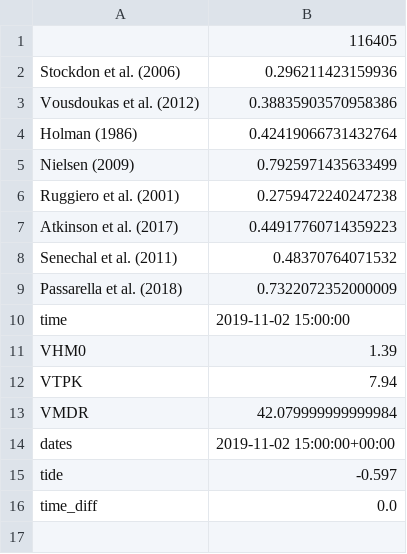
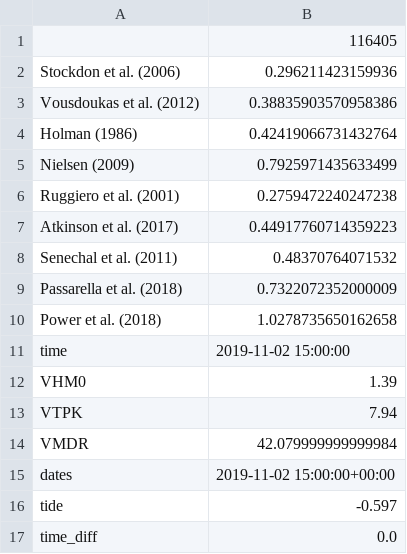
Before and after one commit to Alerovere/CoastSat.Venice, a CSV file: Data/Caleta_Olivia/Runup/data/runup_survey_time.csv, drawn as a sheet.

```diff
--- a/Data/Caleta_Olivia/Runup/data/runup_survey_time.csv
+++ b/Data/Caleta_Olivia/Runup/data/runup_survey_time.csv
@@ -9,2 +9,3 @@ Senechal et al. (2011),0.48370764071532
 Passarella et al. (2018),0.7322072352000009
+Power et al. (2018),1.0278735650162658
 time,2019-11-02 15:00:00
```
Also changed, not shown: 39 other files.
